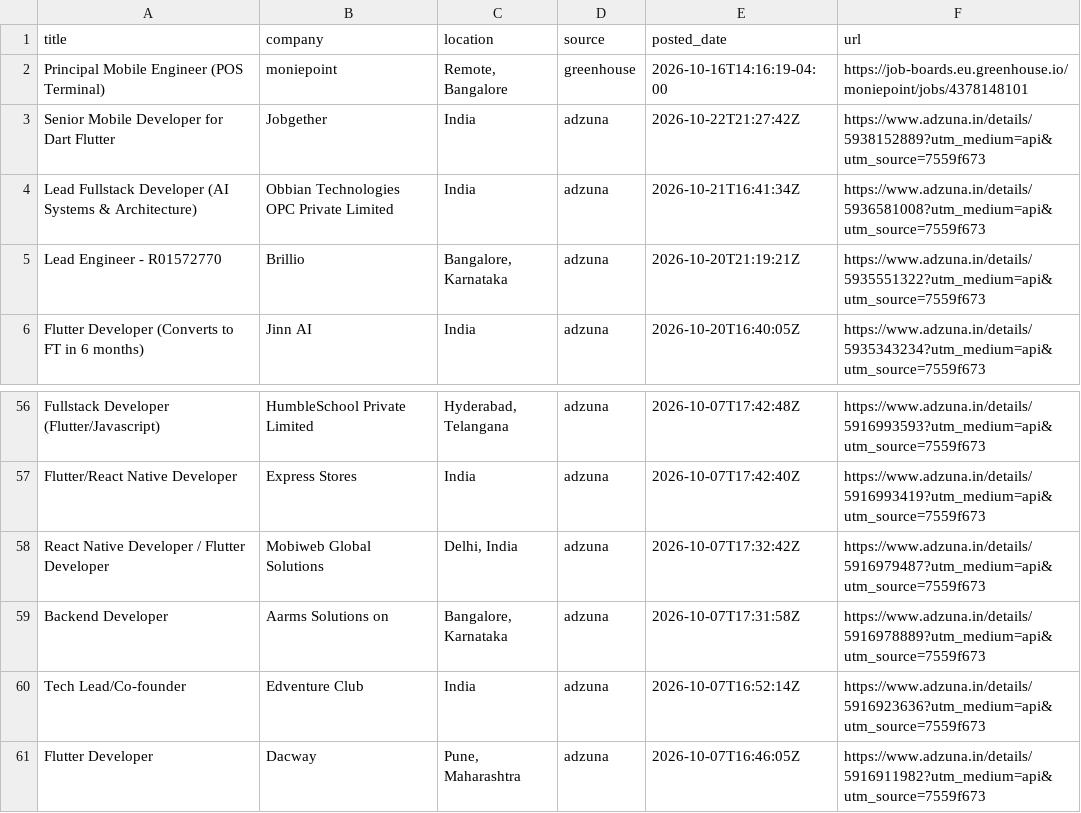
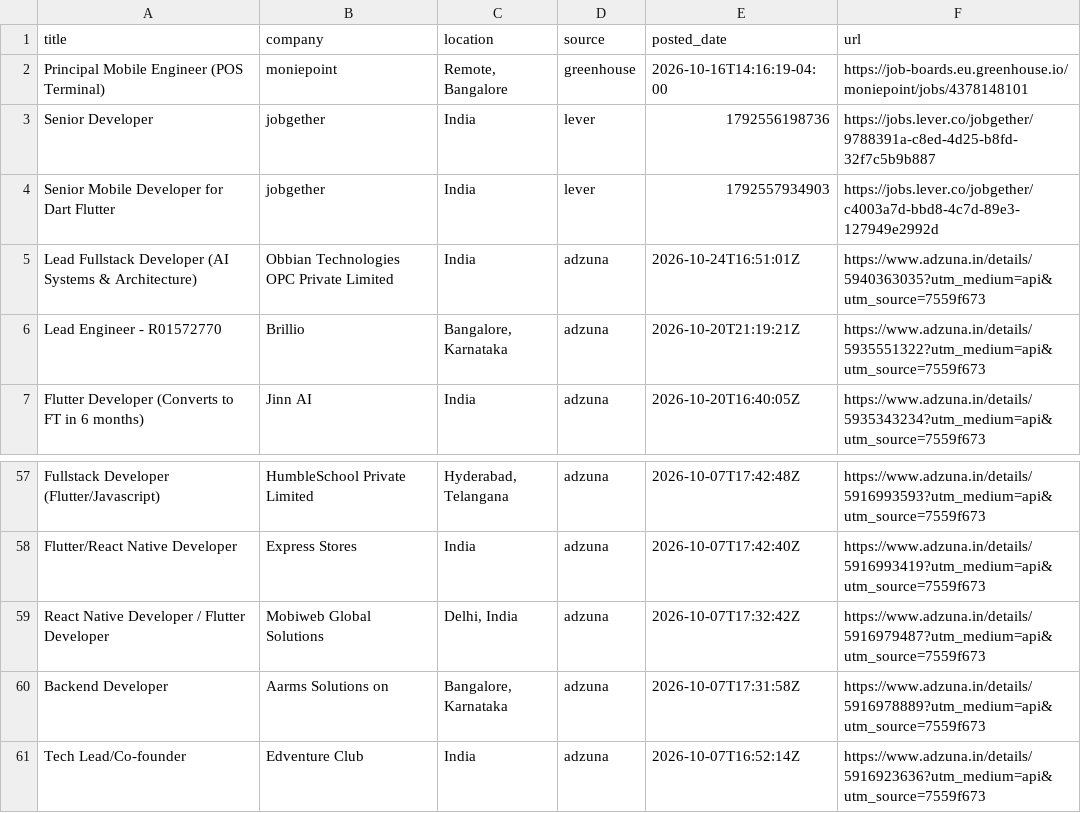
Before and after one commit to jatin-web/flutter-jobs-finder, a CSV file: output/flutter_jobs.csv, drawn as a sheet; only a part is shown, gaps mark what is left out.

```diff
--- a/output/flutter_jobs.csv
+++ b/output/flutter_jobs.csv
@@ -2,4 +2,5 @@ title,company,location,source,posted_date,url
 Principal Mobile Engineer (POS Terminal),moniepoint,"Remote, Bangalore",greenhouse,2026-10-16T14:16:19-04:00,https://job-boards.eu.greenhouse.io/moniepoint/jobs/4378148101
-Senior Mobile Developer for Dart Flutter,Jobgether,India,adzuna,2026-10-22T21:27:42Z,https://www.adzuna.in/details/5938152889?utm_medium=api&utm_source=7559f673
-Lead Fullstack Developer (AI Systems & Architecture),Obbian Technologies OPC Private Limited,India,adzuna,2026-10-21T16:41:34Z,https://www.adzuna.in/details/5936581008?utm_medium=api&utm_source=7559f673
+Senior Developer,jobgether,India,lever,1792556198736,https://jobs.lever.co/jobgether/9788391a-c8ed-4d25-b8fd-32f7c5b9b887
+Senior Mobile Developer for Dart Flutter,jobgether,India,lever,1792557934903,https://jobs.lever.co/jobgether/c4003a7d-bbd8-4c7d-89e3-127949e2992d
+Lead Fullstack Developer (AI Systems & Architecture),Obbian Technologies OPC Private Limited,India,adzuna,2026-10-24T16:51:01Z,https://www.adzuna.in/details/5940363035?utm_medium=api&utm_source=7559f673
 Lead Engineer - R01572770,Brillio,"Bangalore, Karnataka",adzuna,2026-10-20T21:19:21Z,https://www.adzuna.in/details/5935551322?utm_medium=api&utm_source=7559f673
@@ -60,2 +61 @@ Backend Developer,Aarms Solutions on,"Bangalore, Karnataka",adzuna,2026-10-07T17
 Tech Lead/Co-founder,Edventure Club,India,adzuna,2026-10-07T16:52:14Z,https://www.adzuna.in/details/5916923636?utm_medium=api&utm_source=7559f673
-Flutter Developer,Dacway,"Pune, Maharashtra",adzuna,2026-10-07T16:46:05Z,https://www.adzuna.in/details/5916911982?utm_medium=api&utm_source=7559f673
```
Also changed, not shown: 5 other files.
